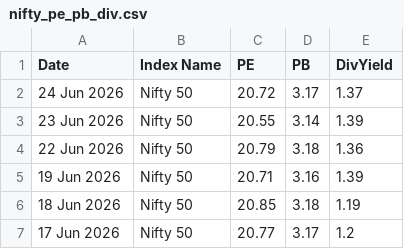
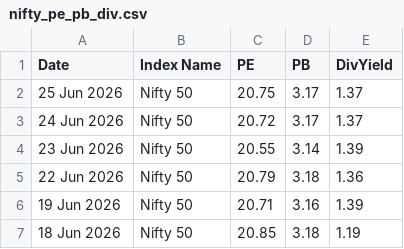
Before and after one commit to HARI-KIRAN-REDDY/FIIDIIData, a CSV file: nifty_pe_pb_div.csv, drawn as a sheet; only a part is shown; the shorter side is filled out with more unchanged rows; the diff names each change by its address in the sheet, - before the commit and + after, or states it on an @@ line.

Commit message:
📈 Daily update - 2026-06-25

```diff
--- a/nifty_pe_pb_div.csv
+++ b/nifty_pe_pb_div.csv
+row 2: 25 Jun 2026 | Nifty 50 | 20.75 | 3.17 | 1.37
```
